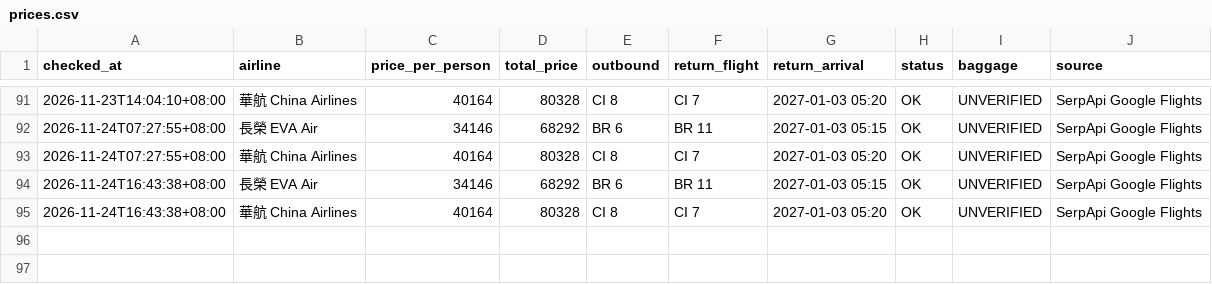
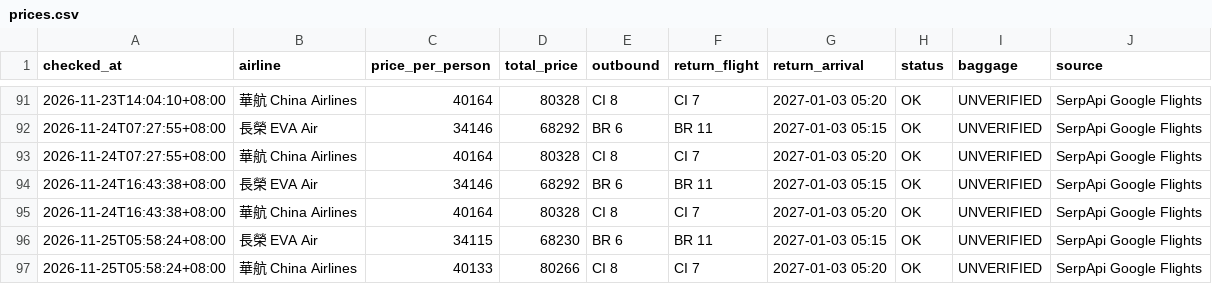
Before and after one commit to Marin-Chen/flight-price-tracker, a CSV file: data/prices.csv, drawn as a sheet; only a part is shown, gaps mark what is left out; the diff names each change by its address in the sheet, - before the commit and + after, or states it on an @@ line.

```diff
--- a/data/prices.csv
+++ b/data/prices.csv
+row 96: 2026-11-25T05:58:24+08:00 | 長榮 EVA Air | 34115 | 68230 | BR 6 | BR 11 | 2027-01-03 05:15 | OK | UNVERIFIED | SerpApi Google Flights
+row 97: 2026-11-25T05:58:24+08:00 | 華航 China Airlines | 40133 | 80266 | CI 8 | CI 7 | 2027-01-03 05:20 | OK | UNVERIFIED | SerpApi Google Flights
```
